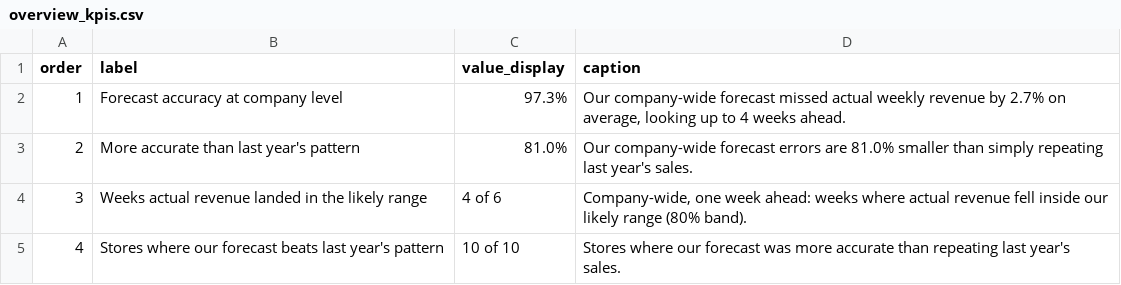
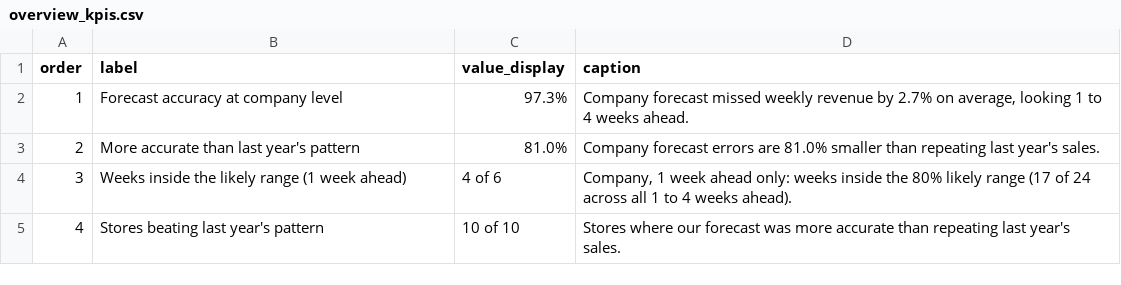
Before and after one commit to Abhi237/hierarchical-sales-forecasting, a CSV file: tableau/web/overview_kpis.csv, drawn as a sheet.

```diff
--- a/tableau/web/overview_kpis.csv
+++ b/tableau/web/overview_kpis.csv
@@ -1,5 +1,5 @@
 order,label,value_display,caption
-1,Forecast accuracy at company level,97.3%,"Our company-wide forecast missed actual weekly revenue by 2.7% on average, looking up to 4 weeks ahead."
-2,More accurate than last year's pattern,81.0%,Our company-wide forecast errors are 81.0% smaller than simply repeating last year's sales.
-3,Weeks actual revenue landed in the likely range,4 of 6,"Company-wide, one week ahead: weeks where actual revenue fell inside our likely range (80% band)."
-4,Stores where our forecast beats last year's pattern,10 of 10,Stores where our forecast was more accurate than repeating last year's sales.
+1,Forecast accuracy at company level,97.3%,"Company forecast missed weekly revenue by 2.7% on average, looking 1 to 4 weeks ahead."
+2,More accurate than last year's pattern,81.0%,Company forecast errors are 81.0% smaller than repeating last year's sales.
+3,Weeks inside the likely range (1 week ahead),4 of 6,"Company, 1 week ahead only: weeks inside the 80% likely range (17 of 24 across all 1 to 4 weeks ahead)."
+4,Stores beating last year's pattern,10 of 10,Stores where our forecast was more accurate than repeating last year's sales.
```
Also changed, not shown: tableau/web/accuracy_by_area.csv, tableau/web/story_headlines.csv, 11 other files.
